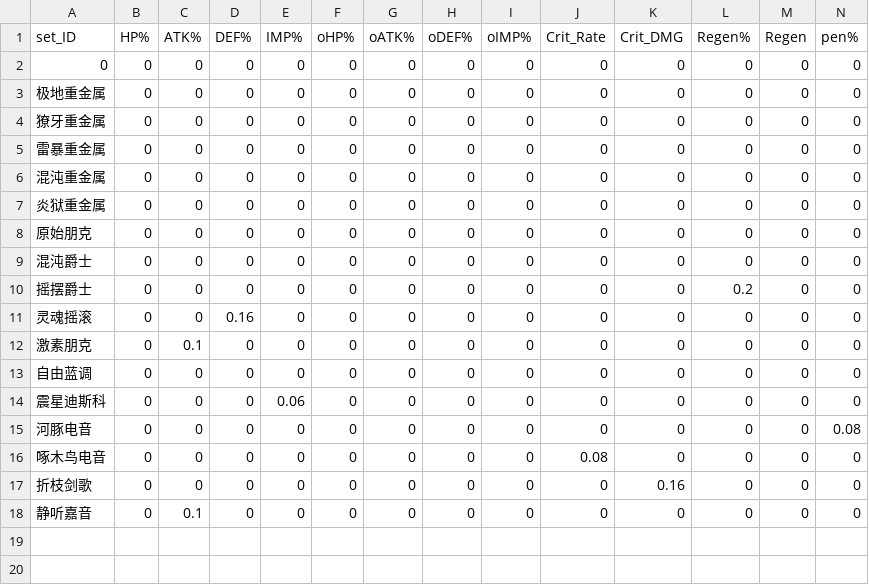
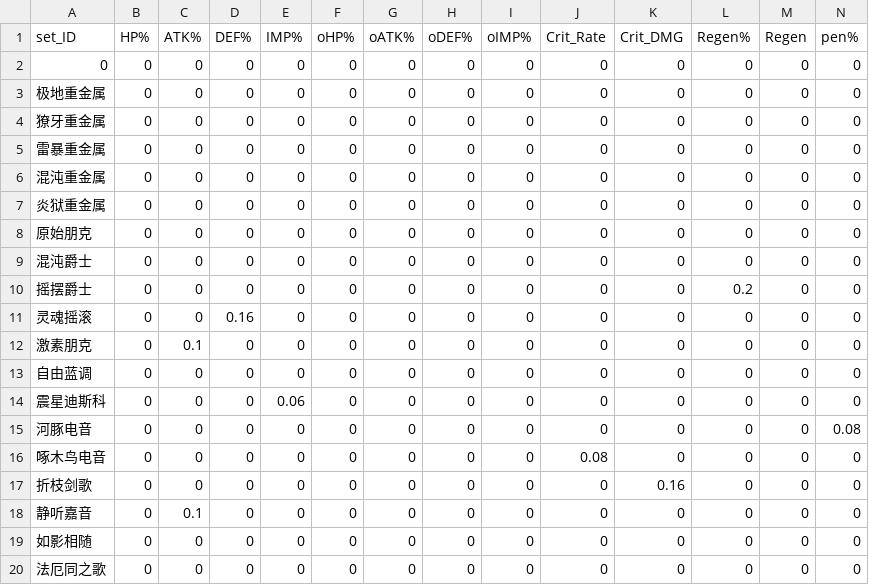
Before and after one commit to h1531095/ZSim, a CSV file: data/equip_set_2pc.csv, drawn as a sheet; only a part is shown; rows hold the shown columns only; the diff names each change by its address in the sheet, - before the commit and + after, or states it on an @@ line.

Commit message:
feat(data): 添加新角色、武器和装备套装数据
- 在 character.csv 中添加了 4 个新角色的数据
- 在 equip_set_2pc.csv 中添加了2 个新装备套装的数据- 在 weapon.csv 中添加了5 把新武器的数据

```diff
--- a/data/equip_set_2pc.csv
+++ b/data/equip_set_2pc.csv
+row 19: 如影相随 | 0 | 0 | 0 | 0 | 0 | 0 | 0 | 0 | 0 | 0 | 0 | 0 | 0
+row 20: 法厄同之歌 | 0 | 0 | 0 | 0 | 0 | 0 | 0 | 0 | 0 | 0 | 0 | 0 | 0
```
Also changed, not shown: data/character.csv, data/weapon.csv.
